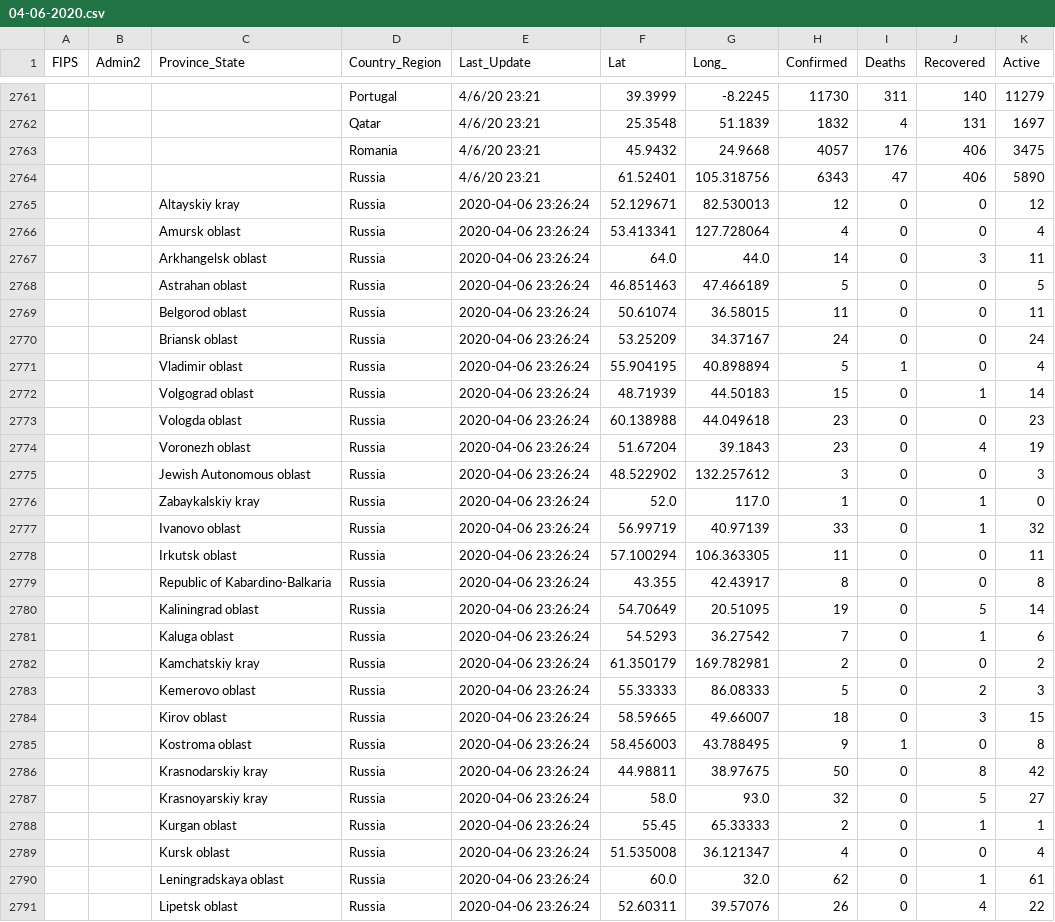
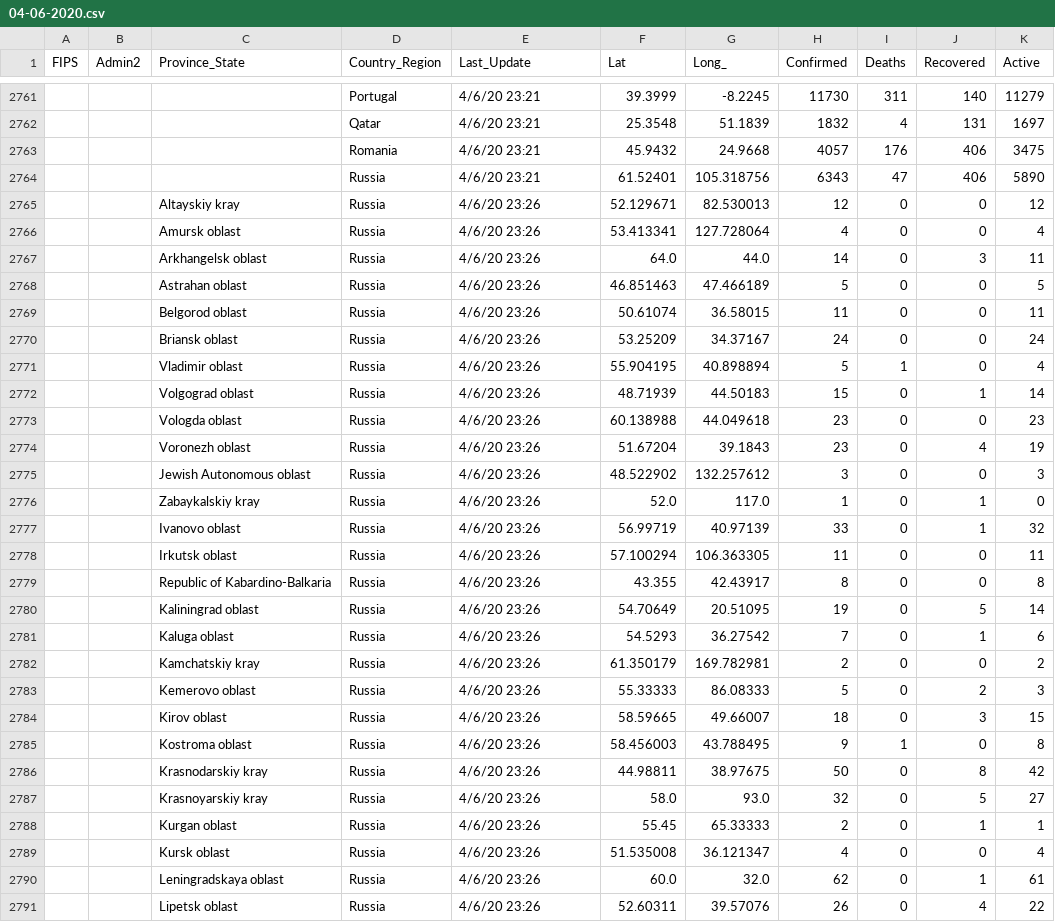
Before and after one commit to ekatef/COVID-19_plus_Russia, a CSV file: csse_covid_19_data/csse_covid_19_daily_reports/04-06-2020.csv, drawn as a sheet; only a part is shown, gaps mark what is left out; the diff covers the shown part only; the diff names each change by its address in the sheet, - before the commit and + after, or states it on an @@ line.

Commit message:
Use slash-based data format in modified files

```diff
--- a/csse_covid_19_data/csse_covid_19_daily_reports/04-06-2020.csv
+++ b/csse_covid_19_data/csse_covid_19_daily_reports/04-06-2020.csv
-E2765:E2791 (Last_Update): 2020-04-06 23:26:24
+E2765:E2791 (Last_Update): 4/6/20 23:26
```
Also changed, not shown: 53 edited cells elsewhere in this file, csse_covid_19_data/csse_covid_19_daily_reports/03-29-2020.csv, csse_covid_19_data/csse_covid_19_daily_reports/03-30-2020.csv.
